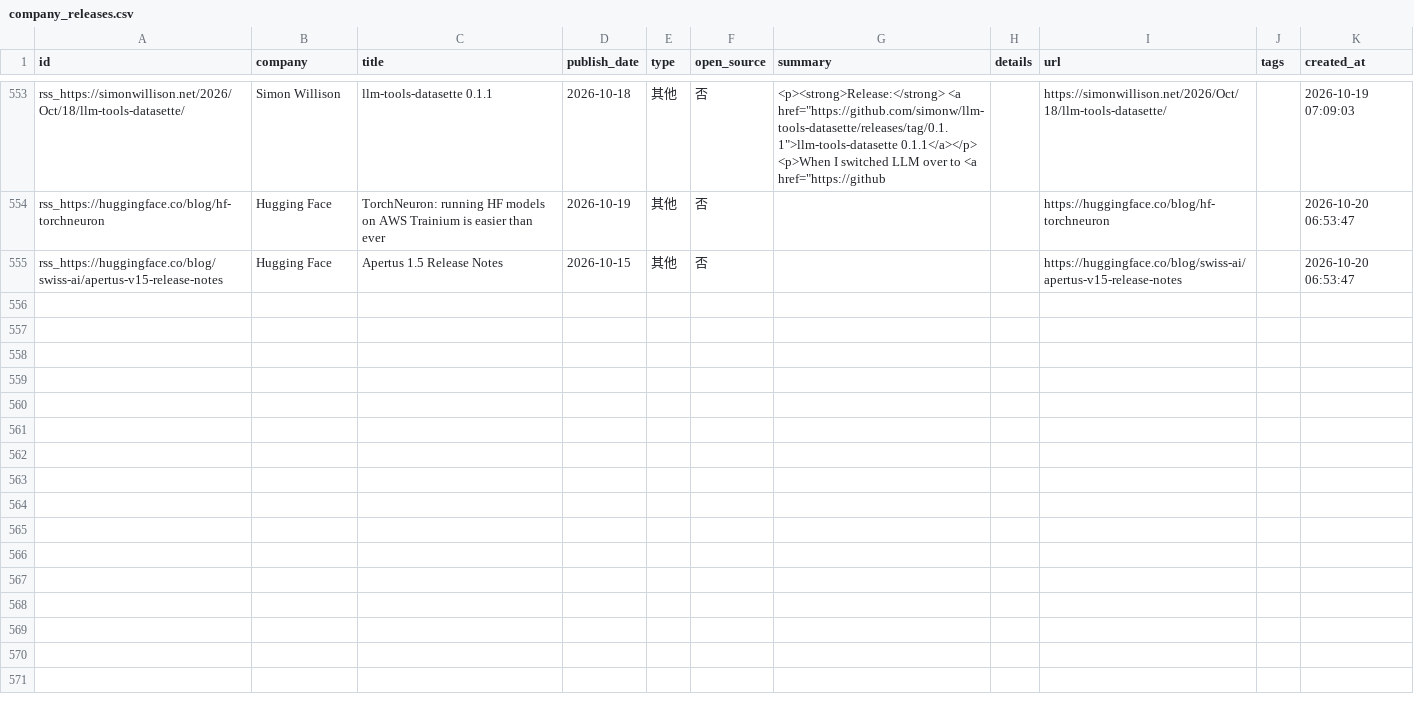
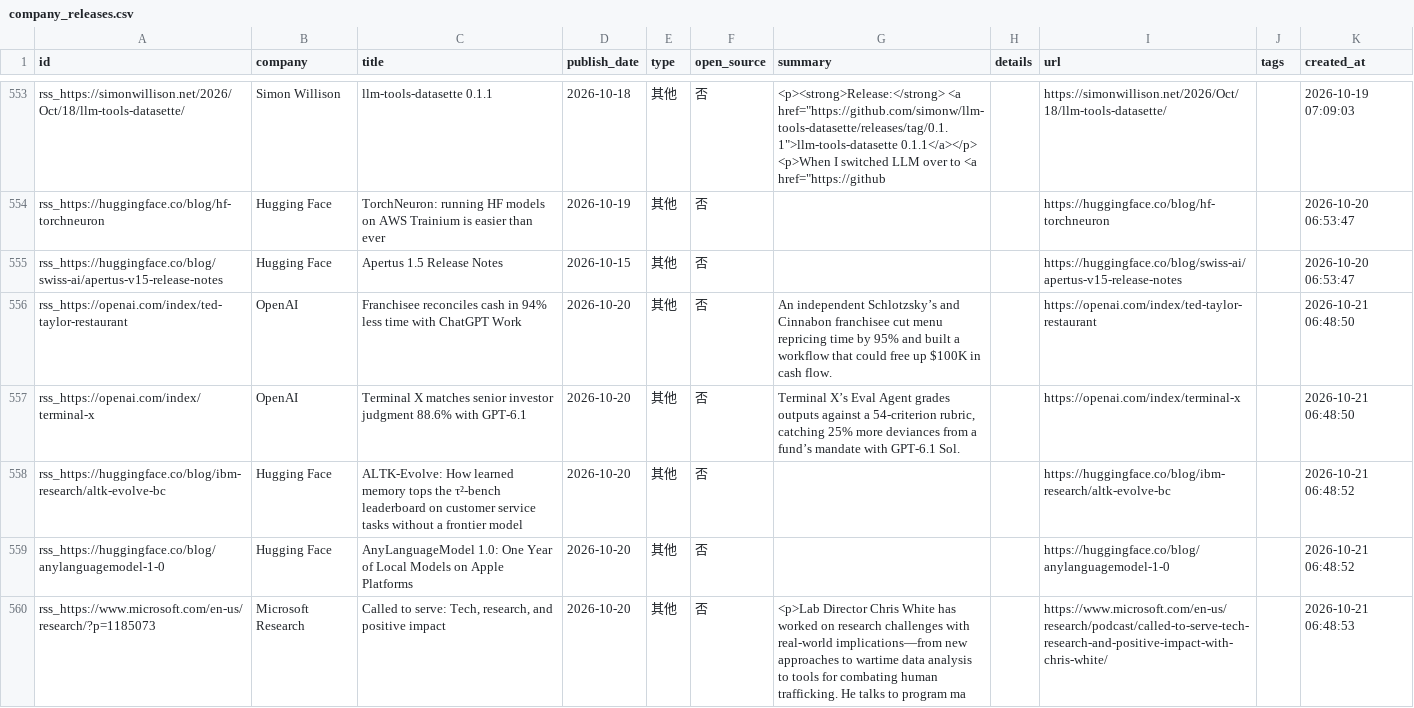
Before and after one commit to nottobeaproblem/github-trend-monitor, a CSV file: data/company_releases.csv, drawn as a sheet; only a part is shown, gaps mark what is left out; the diff names each change by its address in the sheet, - before the commit and + after, or states it on an @@ line.

```diff
--- a/data/company_releases.csv
+++ b/data/company_releases.csv
+row 556: rss_https://openai.com/index/ted-taylor-restaurant | OpenAI | Franchisee reconciles cash in 94% less time with ChatGPT Work | 2026-10-20 | 其他 | 否 | An independent Schlotzsky’s and Cinnabon franchisee cut menu repricing time by 95% and built a workflow that could free up $100K in cash flow. |  | https://openai.com/index/ted-taylor-restaurant |  | 2026-10-21 06:48:50
+row 557: rss_https://openai.com/index/terminal-x | OpenAI | Terminal X matches senior investor judgment 88.6% with GPT-6.1 | 2026-10-20 | 其他 | 否 | Terminal X’s Eval Agent grades outputs against a 54-criterion rubric, catching 25% more deviances from a fund’s mandate with GPT-6.1 Sol. |  | https://openai.com/index/terminal-x |  | 2026-10-21 06:48:50
+row 558: rss_https://huggingface.co/blog/ibm-research/altk-evolve-bc | Hugging Face | ALTK-Evolve: How learned memory tops the τ²-bench leaderboard on customer service tasks without a frontier model | 2026-10-20 | 其他 | 否 |  |  | https://huggingface.co/blog/ibm-research/altk-evolve-bc |  | 2026-10-21 06:48:52
+row 559: rss_https://huggingface.co/blog/anylanguagemodel-1-0 | Hugging Face | AnyLanguageModel 1.0: One Year of Local Models on Apple Platforms | 2026-10-20 | 其他 | 否 |  |  | https://huggingface.co/blog/anylanguagemodel-1-0 |  | 2026-10-21 06:48:52
+row 560: rss_https://www.microsoft.com/en-us/research/?p=1185073 | Microsoft Research | Called to serve: Tech, research, and positive impact | 2026-10-20 | 其他 | 否 | <p>Lab Director Chris White has worked on research challenges with real-world implications—from new approaches to wartime data analysis to tools for combating human trafficking. He talks to program ma |  | https://www.microsoft.com/en-us/research/podcast/called-to-serve-tech-research-and-positive-impact-with-chris-white/ |  | 2026-10-21 06:48:53
```
Also changed, not shown: 8 other files.
